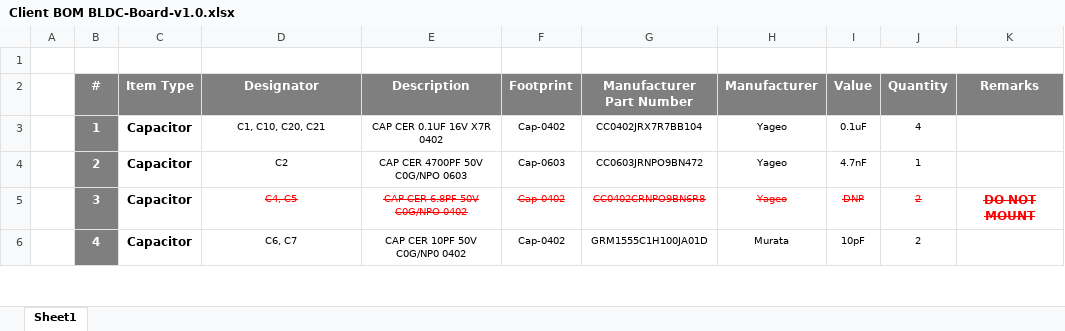
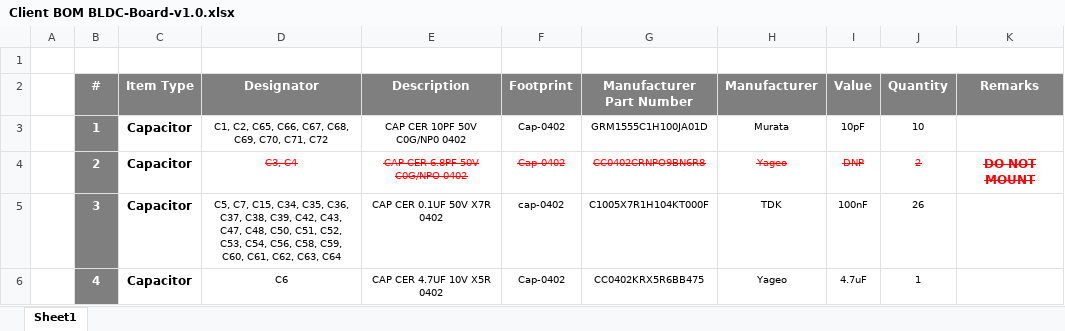
Before and after one commit to eSpark-Backup/muhunthancanagey-servocontrol, an Excel workbook: Design Files/BLDC-Board-v1.0/BOM/Client BOM BLDC-Board-v1.0.xlsx, sheet Sheet1, drawn as a sheet; only a part is shown; values as stored, in another font and other column widths than the file's, no borders; the diff covers the shown part only; the diff names each change by its address in the sheet, - before the commit and + after, or states it on an @@ line.

```diff
--- a/Design Files/BLDC-Board-v1.0/BOM/Client BOM BLDC-Board-v1.0.xlsx (sheet Sheet1)
+++ b/Design Files/BLDC-Board-v1.0/BOM/Client BOM BLDC-Board-v1.0.xlsx (sheet Sheet1)
-D3 (Designator): C1, C10, C20, C21
+D3 (Designator): C1, C2, C65, C66, C67, C68, C69, C70, C71, C72
-E3 (Description): CAP CER 0.1UF 16V X7R 0402
+E3 (Description): CAP CER 10PF 50V C0G/NP0 0402
-G3 (Manufacturer Part Number): CC0402JRX7R7BB104
+G3 (Manufacturer Part Number): GRM1555C1H100JA01D
-H3 (Manufacturer): Yageo
+H3 (Manufacturer): Murata
-I3 (Value): 0.1uF
+I3 (Value): 10pF
-J3 (Quantity): 4
+J3 (Quantity): 10
-D4 (Designator): C2
+D4 (Designator): C3, C4
@@ D4:J4 strikethrough: off → on, text colour: black → #FF0000 @@
-E4 (Description): CAP CER 4700PF 50V C0G/NPO 0603
+E4 (Description): CAP CER 6.8PF 50V C0G/NPO 0402
-F4 (Footprint): Cap-0603
+F4 (Footprint): Cap-0402
-G4 (Manufacturer Part Number): CC0603JRNPO9BN472
+G4 (Manufacturer Part Number): CC0402CRNPO9BN6R8
-I4 (Value): 4.7nF
+I4 (Value): DNP
-J4 (Quantity): 1
+J4 (Quantity): 2
-K4 (Remarks): (empty)
+K4 (Remarks): DO NOT MOUNT
-D5 (Designator): C4, C5
+D5 (Designator): C5, C7, C15, C34, C35, C36, C37, C38, C39, C42, C43, C47, C48, C50, C51, C52, C53, C54, C56, C58, C59, C60, C61, C62, C63, C64
@@ D5:J5 text colour: #FF0000 → black, strikethrough: on → off @@
-E5 (Description): CAP CER 6.8PF 50V C0G/NPO 0402
+E5 (Description): CAP CER 0.1UF 50V X7R 0402
-F5 (Footprint): Cap-0402
+F5 (Footprint): cap-0402
-G5 (Manufacturer Part Number): CC0402CRNPO9BN6R8
+G5 (Manufacturer Part Number): C1005X7R1H104KT000F
-H5 (Manufacturer): Yageo
+H5 (Manufacturer): TDK
-I5 (Value): DNP
+I5 (Value): 100nF
-J5 (Quantity): 2
+J5 (Quantity): 26
-K5 (Remarks): DO NOT MOUNT
+K5 (Remarks): (empty)
-D6 (Designator): C6, C7
+D6 (Designator): C6
-E6 (Description): CAP CER 10PF 50V C0G/NP0 0402
+E6 (Description): CAP CER 4.7UF 10V X5R 0402
-G6 (Manufacturer Part Number): GRM1555C1H100JA01D
+G6 (Manufacturer Part Number): CC0402KRX5R6BB475
-H6 (Manufacturer): Murata
+H6 (Manufacturer): Yageo
-I6 (Value): 10pF
+I6 (Value): 4.7uF
-J6 (Quantity): 2
+J6 (Quantity): 1
```
Also changed, not shown: 25 added rows, 449 edited cells and cell formats elsewhere in this sheet, 3 other files.
